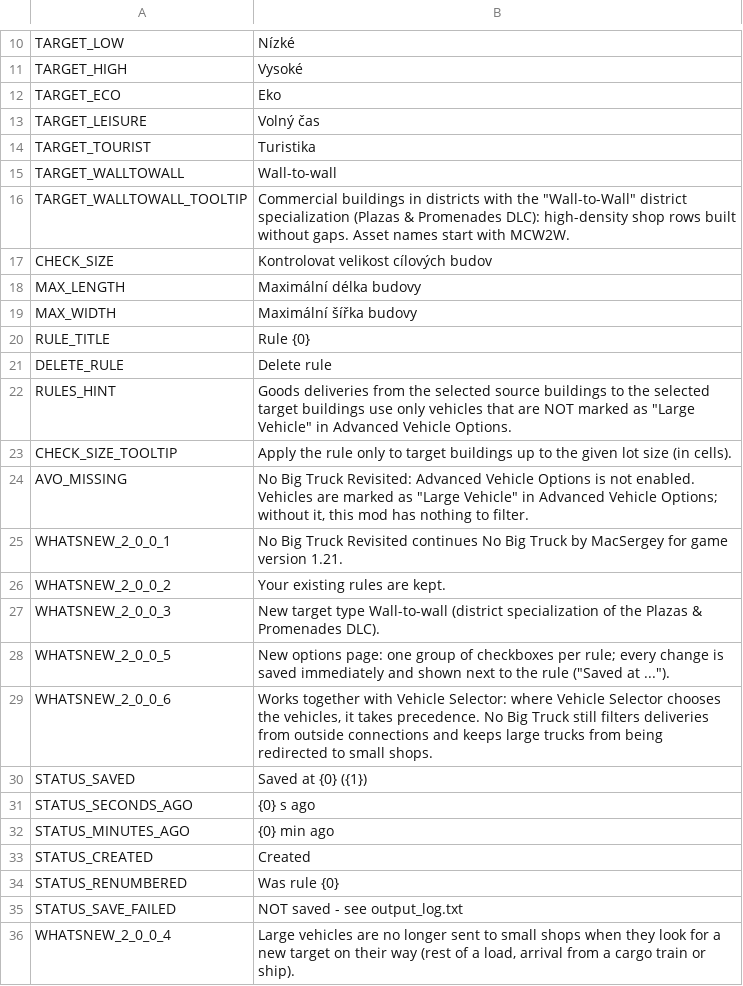
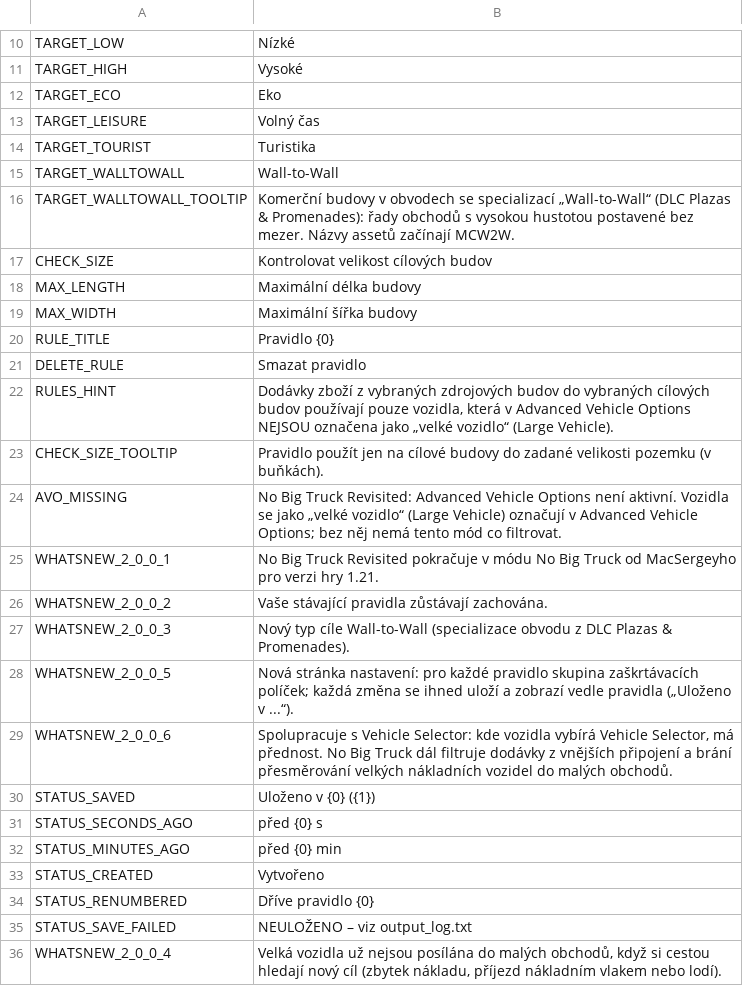
Before and after one commit to CityGecko/CS-NoBigTruckRevisited, a CSV file: NoBigTruck/Translations/cs-CZ.csv, drawn as a sheet; only a part is shown, gaps mark what is left out.

Commit message:
New translations en-en.csv (Czech)
[ci skip]

```diff
--- a/NoBigTruck/Translations/cs-CZ.csv
+++ b/NoBigTruck/Translations/cs-CZ.csv
@@ -14,4 +14,4 @@
 "TARGET_TOURIST","Turistika"
-"TARGET_WALLTOWALL","Wall-to-wall"
-"TARGET_WALLTOWALL_TOOLTIP","Commercial buildings in districts with the ""Wall-to-Wall"" district specialization (Plazas & Promenades DLC): high-density shop rows built without gaps. Asset names start with MCW2W."
+"TARGET_WALLTOWALL","Wall-to-Wall"
+"TARGET_WALLTOWALL_TOOLTIP","Komerční budovy v obvodech se specializací „Wall-to-Wall“ (DLC Plazas & Promenades): řady obchodů s vysokou hustotou postavené bez mezer. Názvy assetů začínají MCW2W."
 "CHECK_SIZE","Kontrolovat velikost cílových budov"
@@ -19,18 +19,18 @@
 "MAX_WIDTH","Maximální šířka budovy"
-"RULE_TITLE","Rule {0}"
-"DELETE_RULE","Delete rule"
-"RULES_HINT","Goods deliveries from the selected source buildings to the selected target buildings use only vehicles that are NOT marked as ""Large Vehicle"" in Advanced Vehicle Options."
-"CHECK_SIZE_TOOLTIP","Apply the rule only to target buildings up to the given lot size (in cells)."
-"AVO_MISSING","No Big Truck Revisited: Advanced Vehicle Options is not enabled. Vehicles are marked as ""Large Vehicle"" in Advanced Vehicle Options; without it, this mod has nothing to filter."
-"WHATSNEW_2_0_0_1","No Big Truck Revisited continues No Big Truck by MacSergey for game version 1.21."
-"WHATSNEW_2_0_0_2","Your existing rules are kept."
-"WHATSNEW_2_0_0_3","New target type Wall-to-wall (district specialization of the Plazas & Promenades DLC)."
-"WHATSNEW_2_0_0_5","New options page: one group of checkboxes per rule; every change is saved immediately and shown next to the rule (""Saved at ..."")."
-"WHATSNEW_2_0_0_6","Works together with Vehicle Selector: where Vehicle Selector chooses the vehicles, it takes precedence. No Big Truck still filters deliveries from outside connections and keeps large trucks from being redirected to small shops."
-"STATUS_SAVED","Saved at {0} ({1})"
-"STATUS_SECONDS_AGO","{0} s ago"
-"STATUS_MINUTES_AGO","{0} min ago"
-"STATUS_CREATED","Created"
-"STATUS_RENUMBERED","Was rule {0}"
-"STATUS_SAVE_FAILED","NOT saved - see output_log.txt"
-"WHATSNEW_2_0_0_4","Large vehicles are no longer sent to small shops when they look for a new target on their way (rest of a load, arrival from a cargo train or ship)."
+"RULE_TITLE","Pravidlo {0}"
+"DELETE_RULE","Smazat pravidlo"
+"RULES_HINT","Dodávky zboží z vybraných zdrojových budov do vybraných cílových budov používají pouze vozidla, která v Advanced Vehicle Options NEJSOU označena jako „velké vozidlo“ (Large Vehicle)."
+"CHECK_SIZE_TOOLTIP","Pravidlo použít jen na cílové budovy do zadané velikosti pozemku (v buňkách)."
+"AVO_MISSING","No Big Truck Revisited: Advanced Vehicle Options není aktivní. Vozidla se jako „velké vozidlo“ (Large Vehicle) označují v Advanced Vehicle Options; bez něj nemá tento mód co filtrovat."
+"WHATSNEW_2_0_0_1","No Big Truck Revisited pokračuje v módu No Big Truck od MacSergeyho pro verzi hry 1.21."
+"WHATSNEW_2_0_0_2","Vaše stávající pravidla zůstávají zachována."
+"WHATSNEW_2_0_0_3","Nový typ cíle Wall-to-Wall (specializace obvodu z DLC Plazas & Promenades)."
+"WHATSNEW_2_0_0_5","Nová stránka nastavení: pro každé pravidlo skupina zaškrtávacích políček; každá změna se ihned uloží a zobrazí vedle pravidla („Uloženo v ...“)."
+"WHATSNEW_2_0_0_6","Spolupracuje s Vehicle Selector: kde vozidla vybírá Vehicle Selector, má přednost. No Big Truck dál filtruje dodávky z vnějších připojení a brání přesměrování velkých nákladních vozidel do malých obchodů."
+"STATUS_SAVED","Uloženo v {0} ({1})"
+"STATUS_SECONDS_AGO","před {0} s"
+"STATUS_MINUTES_AGO","před {0} min"
+"STATUS_CREATED","Vytvořeno"
+"STATUS_RENUMBERED","Dříve pravidlo {0}"
+"STATUS_SAVE_FAILED","NEULOŽENO – viz output_log.txt"
+"WHATSNEW_2_0_0_4","Velká vozidla už nejsou posílána do malých obchodů, když si cestou hledají nový cíl (zbytek nákladu, příjezd nákladním vlakem nebo lodí)."
```
